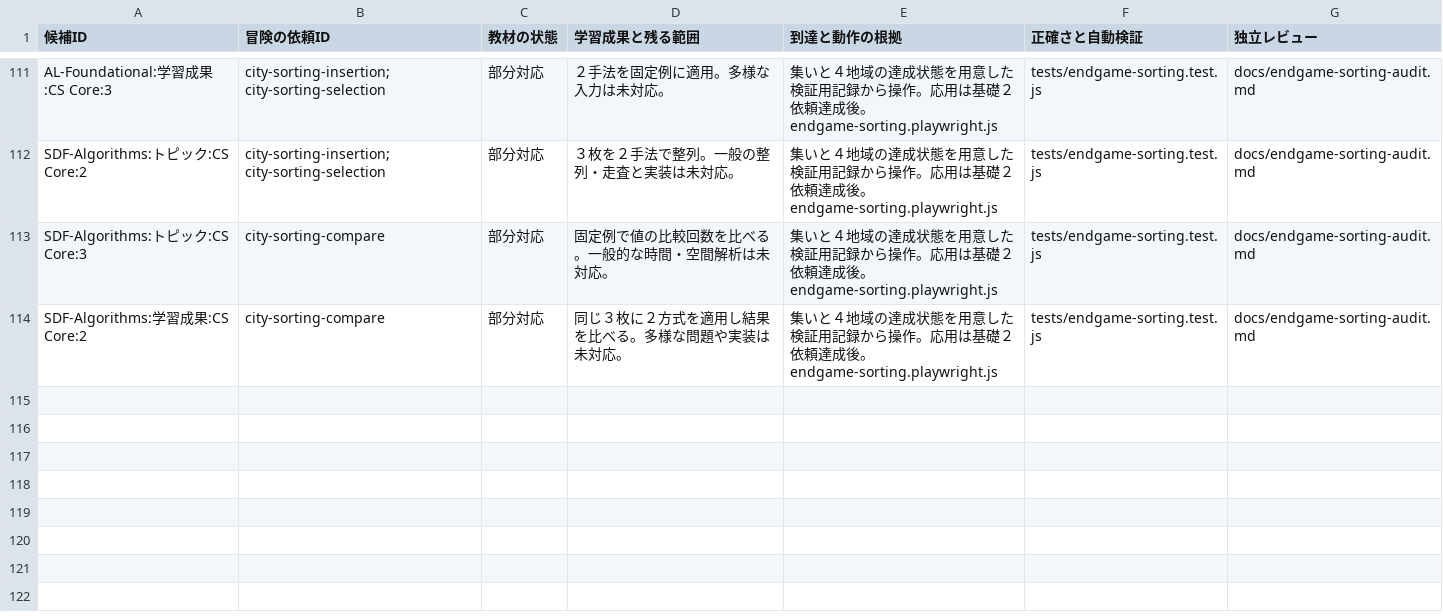
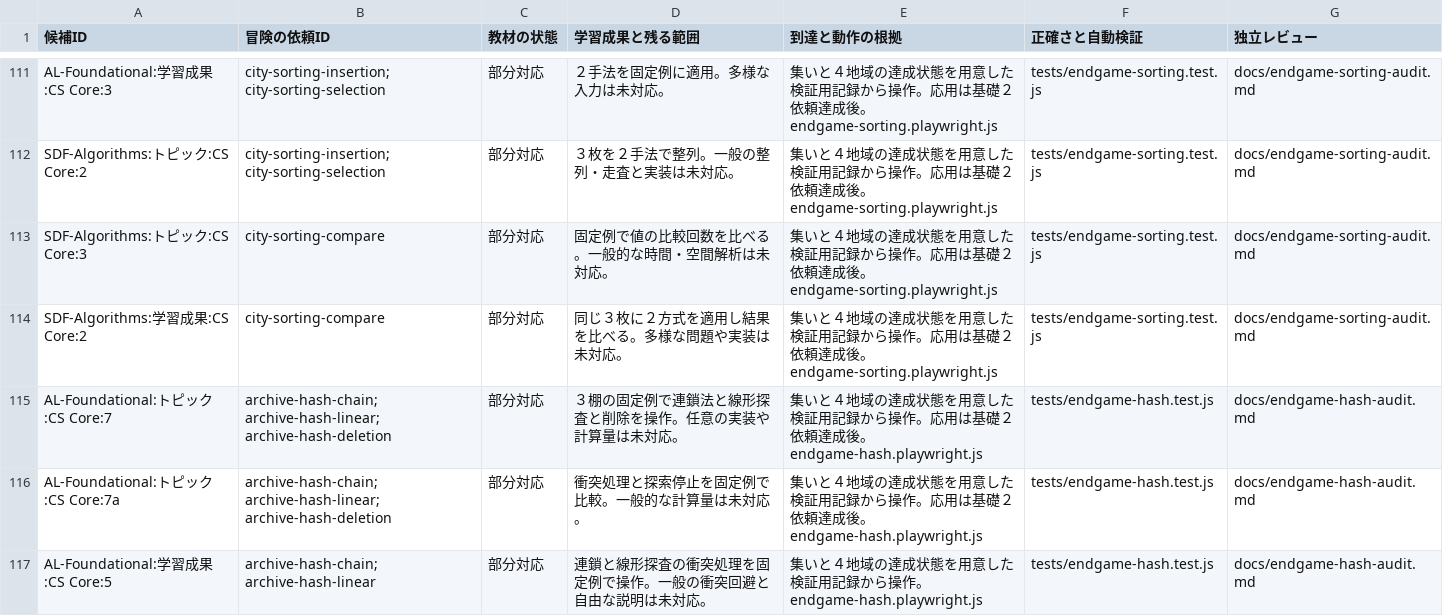
Before and after one commit to nodchip/CSQuest, a CSV file: docs/adventure-curriculum-assessment.csv, drawn as a sheet; only a part is shown, gaps mark what is left out; the diff names each change by its address in the sheet, - before the commit and + after, or states it on an @@ line.

Commit message:
Add hash table collision quests

```diff
--- a/docs/adventure-curriculum-assessment.csv
+++ b/docs/adventure-curriculum-assessment.csv
+row 115: AL-Foundational:トピック:CS Core:7 | archive-hash-chain; archive-hash-linear; archive-hash-deletion | 部分対応 | ３棚の固定例で連鎖法と線形探査と削除を操作。任意の実装や計算量は未対応。 | 集いと４地域の達成状態を用意した検証用記録から操作。応用は基礎２依頼達成後。endgame-hash.playwright.js | tests/endgame-hash.test.js | docs/endgame-hash-audit.md
+row 116: AL-Foundational:トピック:CS Core:7a | archive-hash-chain; archive-hash-linear; archive-hash-deletion | 部分対応 | 衝突処理と探索停止を固定例で比較。一般的な計算量は未対応。 | 集いと４地域の達成状態を用意した検証用記録から操作。応用は基礎２依頼達成後。endgame-hash.playwright.js | tests/endgame-hash.test.js | docs/endgame-hash-audit.md
+row 117: AL-Foundational:学習成果:CS Core:5 | archive-hash-chain; archive-hash-linear | 部分対応 | 連鎖と線形探査の衝突処理を固定例で操作。一般の衝突回避と自由な説明は未対応。 | 集いと４地域の達成状態を用意した検証用記録から操作。endgame-hash.playwright.js | tests/endgame-hash.test.js | docs/endgame-hash-audit.md
```
Also changed, not shown: 7 other files.
